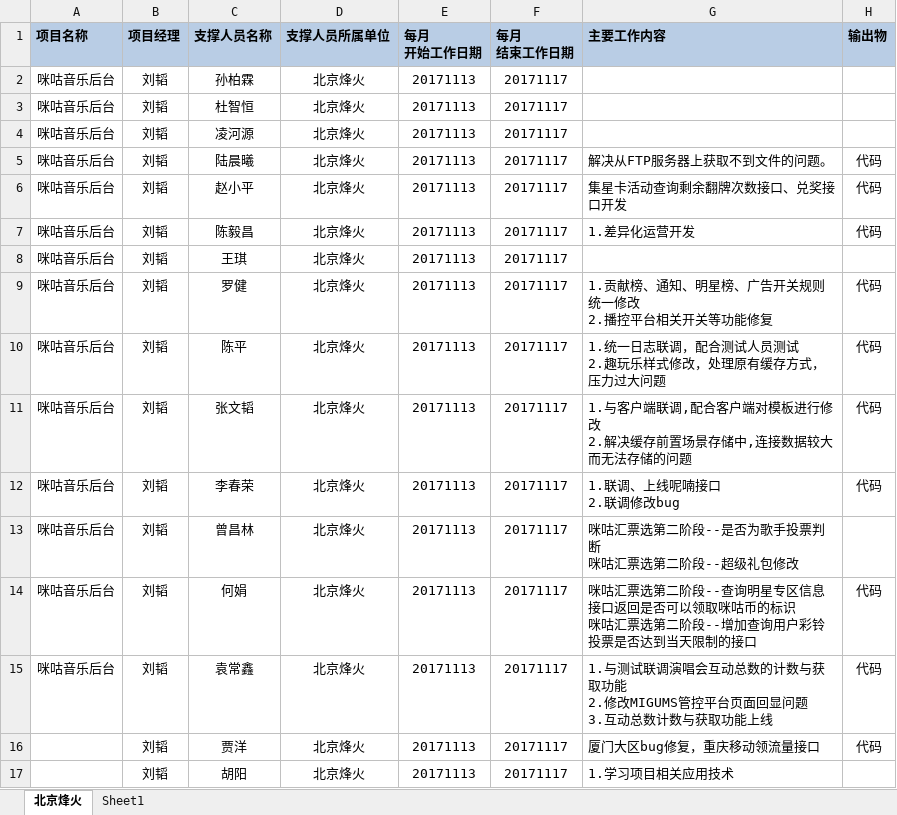
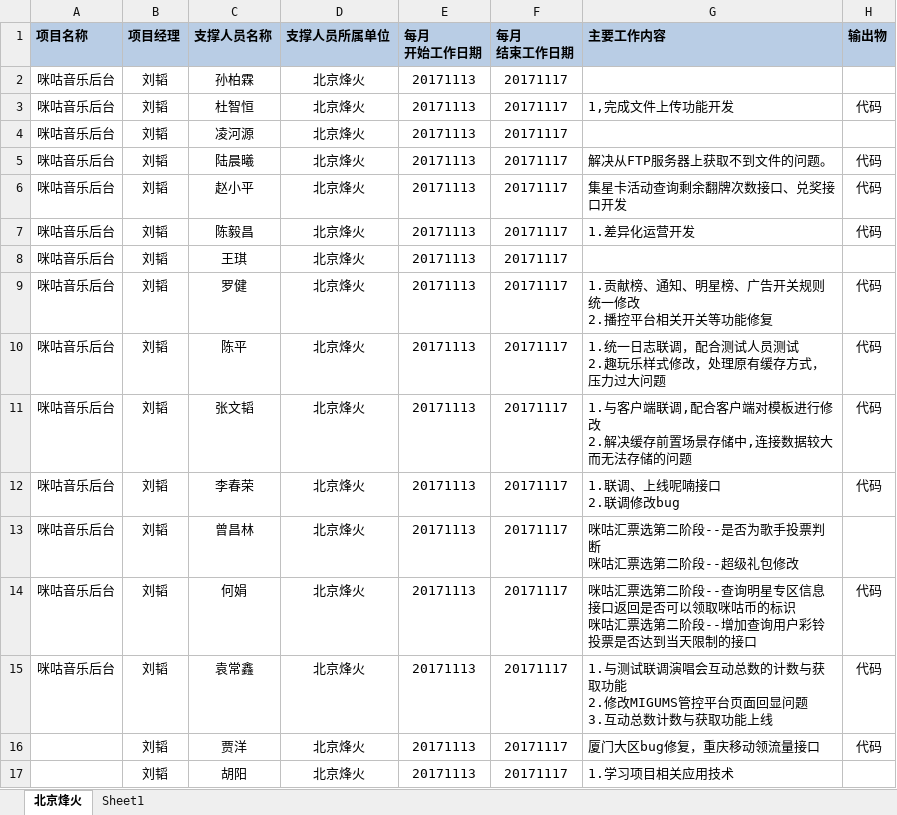
Before and after one commit to just-forking/weekReport, an Excel workbook: 20171117周报/技术支撑服务人员周报日报-20171117.xlsx, sheet 北京烽火, drawn as a sheet; values as stored, in another font and other column widths than the file's, no borders; the diff names each change by its address in the sheet, - before the commit and + after, or states it on an @@ line.

```diff
--- a/20171117周报/技术支撑服务人员周报日报-20171117.xlsx (sheet 北京烽火)
+++ b/20171117周报/技术支撑服务人员周报日报-20171117.xlsx (sheet 北京烽火)
-G3 (主要工作内容): (empty)
+G3 (主要工作内容): 1,完成文件上传功能开发
-H3 (输出物): (empty)
+H3 (输出物): 代码
```
Also changed, not shown: 20171103周报/技术支撑服务人员周报日报-20171103.xlsx, 20171110周报/技术支撑服务人员周报日报-20171110.xlsx, 3 other files.
